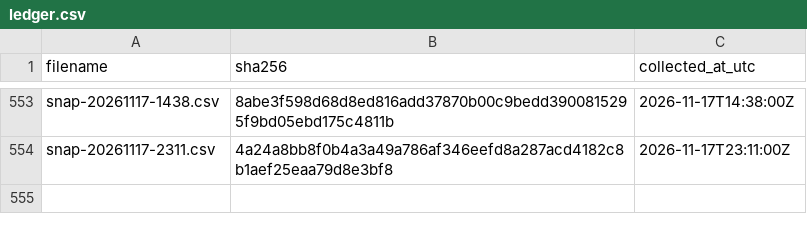
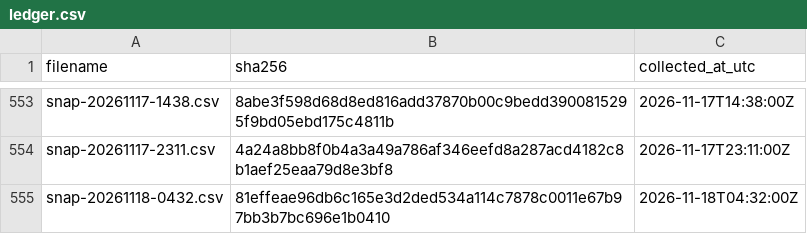
Before and after one commit to twill3c/midashi-sanmenkyo, a CSV file: data/ledger.csv, drawn as a sheet; only a part is shown, gaps mark what is left out; the diff names each change by its address in the sheet, - before the commit and + after, or states it on an @@ line.

```diff
--- a/data/ledger.csv
+++ b/data/ledger.csv
+row 555: snap-20261118-0432.csv | 81effeae96db6c165e3d2ded534a114c7878c0011e67b97bb3b7bc696e1b0410 | 2026-11-18T04:32:00Z
```
Also changed, not shown: data/processed/clusters.csv, data/processed/stats.csv, 5 other files.
